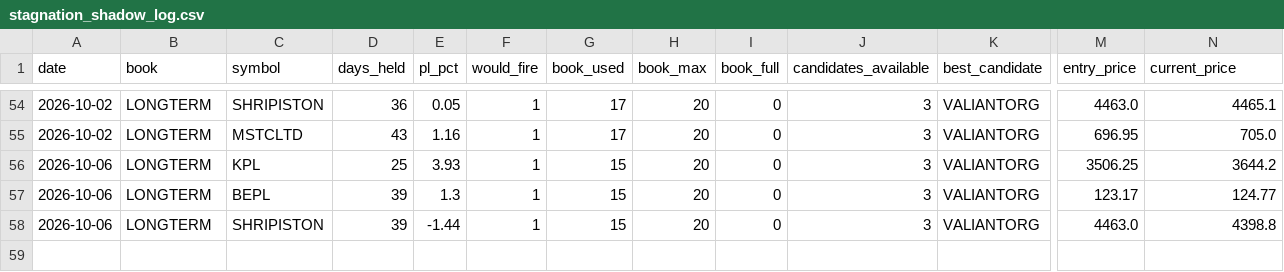
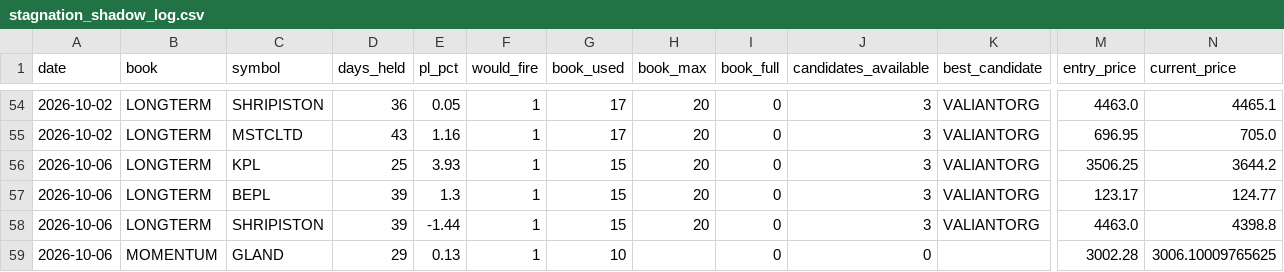
Before and after one commit to Gauravsingh257/stocks-with-gaurav, a CSV file: docs/validation/stagnation_shadow_log.csv, drawn as a sheet; only a part is shown, gaps mark what is left out; rows hold the shown columns only; the diff names each change by its address in the sheet, - before the commit and + after, or states it on an @@ line.

```diff
--- a/docs/validation/stagnation_shadow_log.csv
+++ b/docs/validation/stagnation_shadow_log.csv
+row 59: 2026-10-06 | MOMENTUM | GLAND | 29 | 0.13 | 1 | 10 |  | 0 | 0 |  | 3002.28 | 3006.10009765625
```
